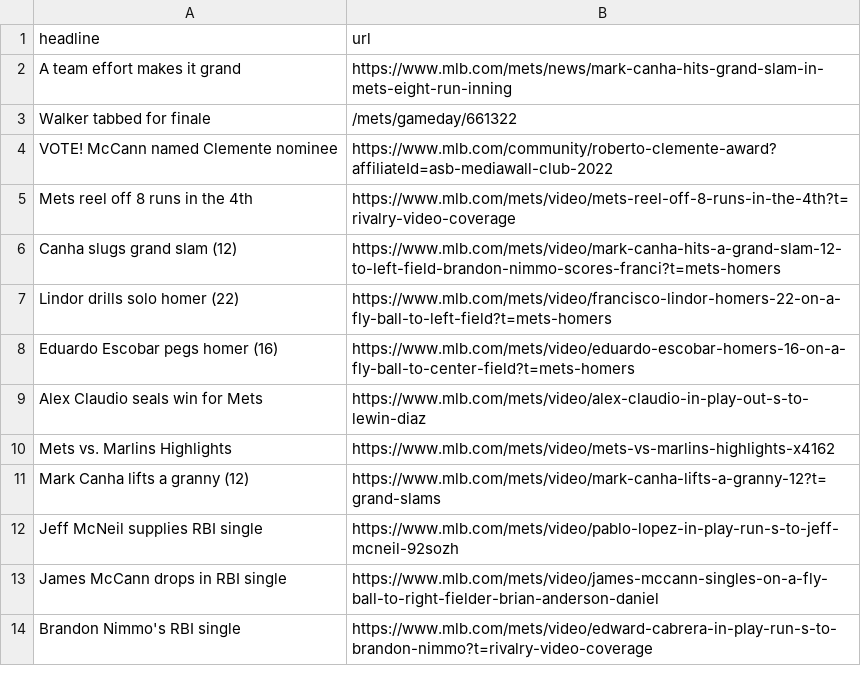
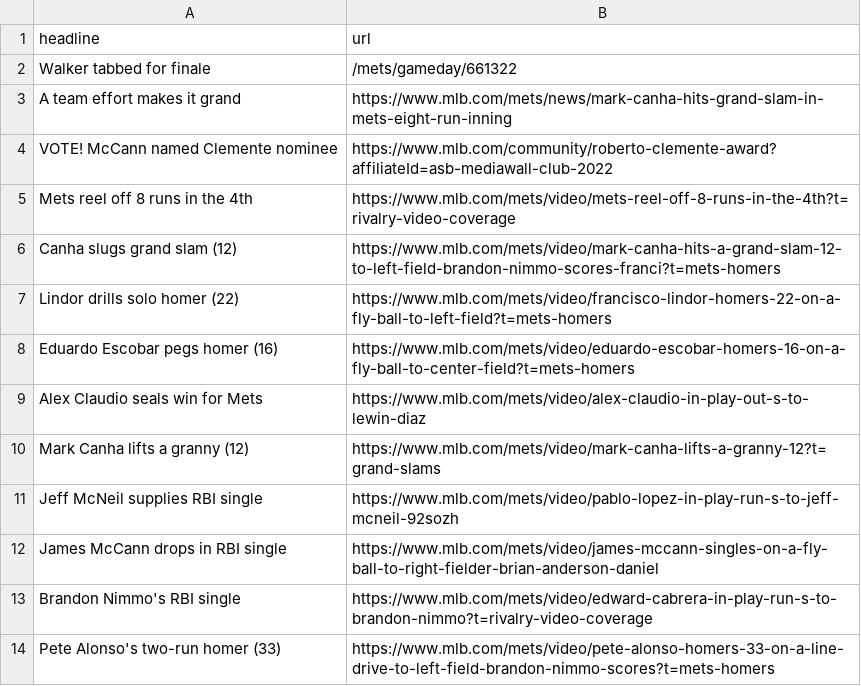
Before and after one commit to atd124/autoscraper-history-main, a CSV file: mets-headlines.csv, drawn as a sheet.

```diff
--- a/mets-headlines.csv
+++ b/mets-headlines.csv
@@ -1,4 +1,4 @@
 headline,url
+Walker tabbed for finale,/mets/gameday/661322
 A team effort makes it grand,https://www.mlb.com/mets/news/mark-canha-hits-grand-slam-in-mets-eight-run-inning
-Walker tabbed for finale,/mets/gameday/661322
 VOTE! McCann named Clemente nominee,https://www.mlb.com/community/roberto-clemente-award?affiliateId=asb-mediawall-club-2022
@@ -9,3 +9,2 @@ Eduardo Escobar pegs homer (16),https://www.mlb.com/mets/video/eduardo-escobar-h
 Alex Claudio seals win for Mets,https://www.mlb.com/mets/video/alex-claudio-in-play-out-s-to-lewin-diaz
-Mets vs. Marlins Highlights,https://www.mlb.com/mets/video/mets-vs-marlins-highlights-x4162
 Mark Canha lifts a granny (12),https://www.mlb.com/mets/video/mark-canha-lifts-a-granny-12?t=grand-slams
@@ -14 +13,2 @@ James McCann drops in RBI single,https://www.mlb.com/mets/video/james-mccann-sin
 Brandon Nimmo's RBI single,https://www.mlb.com/mets/video/edward-cabrera-in-play-run-s-to-brandon-nimmo?t=rivalry-video-coverage
+Pete Alonso's two-run homer (33),https://www.mlb.com/mets/video/pete-alonso-homers-33-on-a-line-drive-to-left-field-brandon-nimmo-scores?t=mets-homers
```
